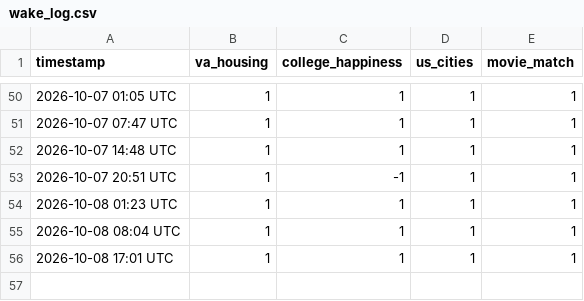
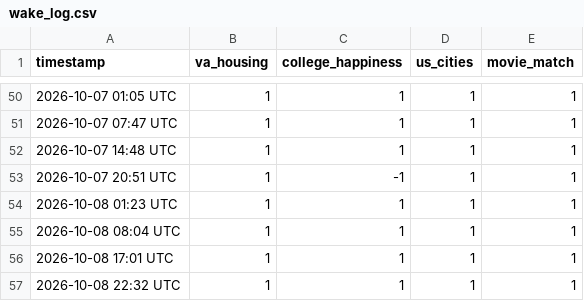
Before and after one commit to willmizer/wills_portfolio, a CSV file: wake_log.csv, drawn as a sheet; only a part is shown, gaps mark what is left out.

```diff
--- a/wake_log.csv
+++ b/wake_log.csv
@@ -56 +56,2 @@ timestamp,va_housing,college_happiness,us_cities,movie_match
 2026-10-08 17:01 UTC,1,1,1,1
+2026-10-08 22:32 UTC,1,1,1,1
```
